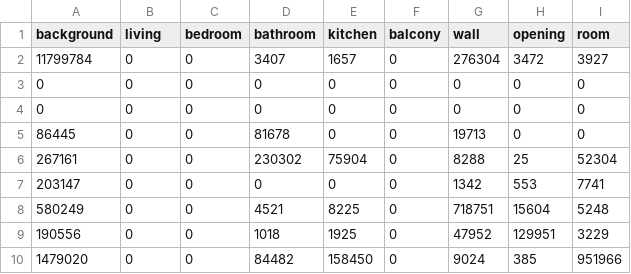
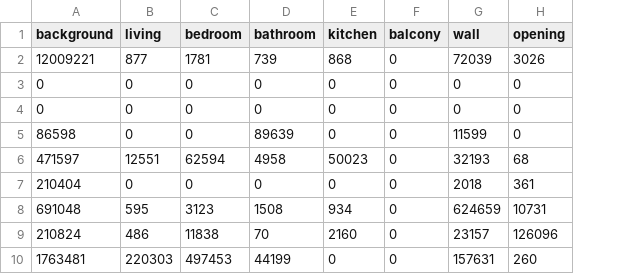
Before and after one commit to rosali3/avito_floorplan_segmentation-, a CSV file: docs/report_assets/confusion_matrices/yolo_seg_fullaug_confusion.csv, drawn as a sheet; removed rows and columns are numbered as before the commit, all else as after; the diff names each change by its address in the sheet, - before the commit and + after, or states it on an @@ line.

Commit message:
Fix room-matching: score against GT-room without renaming predictions
Previous approach relabeled predicted living/bedroom to "room" unconditionally,
which hid real misclassifications (e.g. living predicted over a bathroom GT
region looked identical to a correct room match). Now predictions are scored
as-is; GT="room" is satisfied by EITHER a living or bedroom prediction at
that location (pixel_metrics union, confusion-matrix row highlighted "ok"),
while a living/bedroom prediction elsewhere still shows as a real confusion.
Collages reverted to show living/bedroom in their own colors. Also unified
the confidence threshold to 0.1 across all models for a fair comparison
(noted limitation: Mask R-CNN's raw predictions are hard-capped at 0.3 from
inference time, needs a rerun with --score-thr 0.1 to actually benefit).

```diff
--- a/docs/report_assets/confusion_matrices/yolo_seg_fullaug_confusion.csv
+++ b/docs/report_assets/confusion_matrices/yolo_seg_fullaug_confusion.csv
-column I (room), rows 3-5: all 0; row 7: 7741
-row 2: 11799784 | 0 | 0 | 3407 | 1657 | 0 | 276304 | 3472 | 3927
+row 2: 12009221 | 877 | 1781 | 739 | 868 | 0 | 72039 | 3026
-A5 (background): 86445
+A5 (background): 86598
-D5 (bathroom): 81678
+D5 (bathroom): 89639
-G5 (wall): 19713
+G5 (wall): 11599
-row 6: 267161 | 0 | 0 | 230302 | 75904 | 0 | 8288 | 25 | 52304
+row 6: 471597 | 12551 | 62594 | 4958 | 50023 | 0 | 32193 | 68
-A7 (background): 203147
+A7 (background): 210404
-G7 (wall): 1342
+G7 (wall): 2018
-H7 (opening): 553
+H7 (opening): 361
-row 8: 580249 | 0 | 0 | 4521 | 8225 | 0 | 718751 | 15604 | 5248
-row 9: 190556 | 0 | 0 | 1018 | 1925 | 0 | 47952 | 129951 | 3229
-row 10: 1479020 | 0 | 0 | 84482 | 158450 | 0 | 9024 | 385 | 951966
+row 8: 691048 | 595 | 3123 | 1508 | 934 | 0 | 624659 | 10731
+row 9: 210824 | 486 | 11838 | 70 | 2160 | 0 | 23157 | 126096
+row 10: 1763481 | 220303 | 497453 | 44199 | 0 | 0 | 157631 | 260
```
Also changed, not shown: docs/report_assets/confusion_matrices/maskrcnn_mmdet_confusion.csv, docs/report_assets/confusion_matrices/rfdetr_seg_fullaug_confusion.csv, 51 other files.
